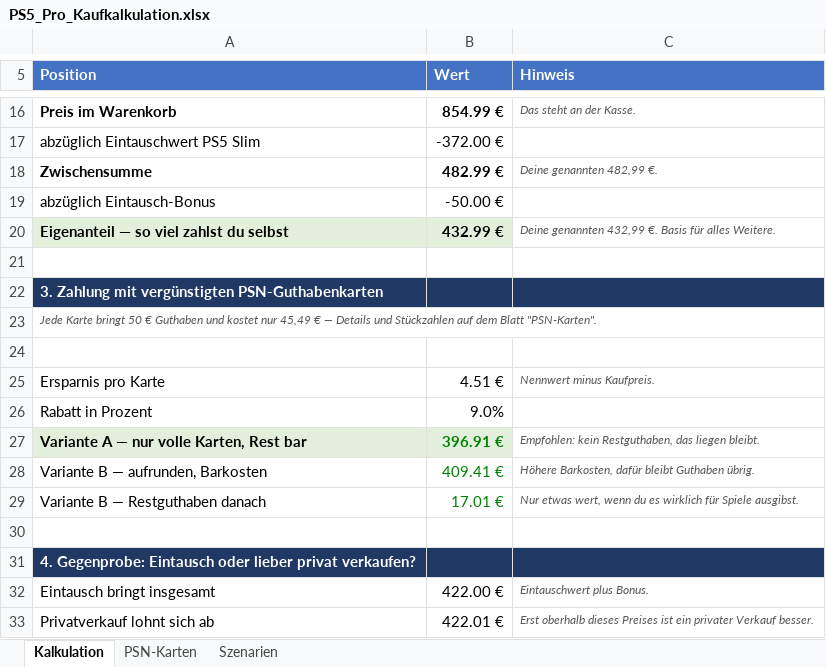
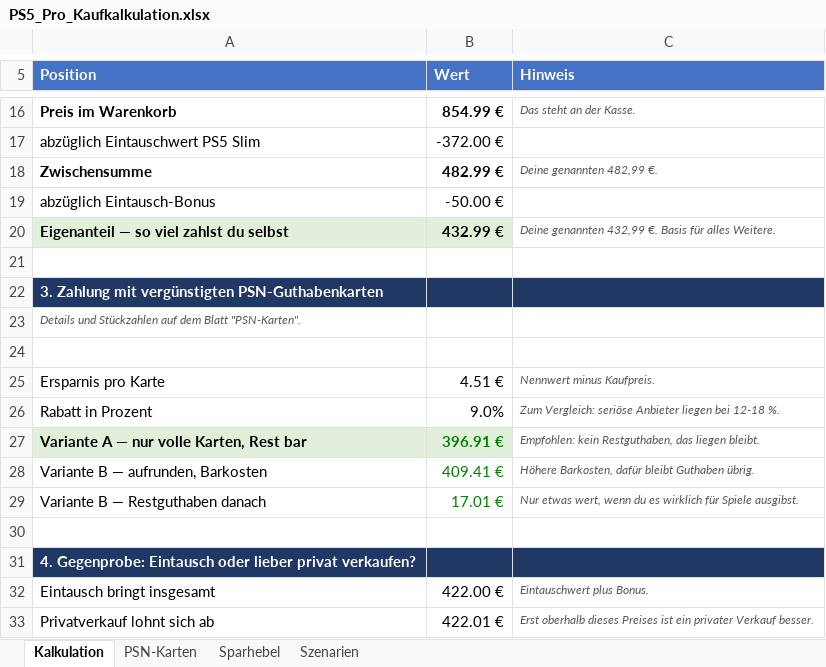
Before and after one commit to Minecraft425HD/ScheduleMC, an Excel workbook: PS5_Pro_Kaufkalkulation.xlsx, sheet Kalkulation, drawn as a sheet; only a part is shown, gaps mark what is left out; values as stored, in another font and other column widths than the file's, no borders; the diff covers the shown part only; the diff names each change by its address in the sheet, - before the commit and + after, or states it on an @@ line.

```diff
--- a/PS5_Pro_Kaufkalkulation.xlsx (sheet Kalkulation)
+++ b/PS5_Pro_Kaufkalkulation.xlsx (sheet Kalkulation)
+sheet tab: Sparhebel
-A23 (Position): Jede Karte bringt 50 € Guthaben und kostet nur 45,49 € — Details und…
+A23 (Position): Details und…
-C26 (Hinweis): (empty)
+C26 (Hinweis): Zum Vergleich: seriöse Anbieter liegen bei 12-18 %.
```
Also changed, not shown: 1 added row and 9 edited cells elsewhere in this sheet, sheet PSN-Karten, sheet Szenarien, formulas that keep their value.
